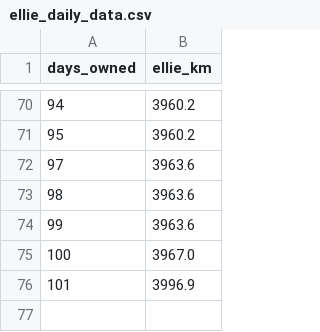
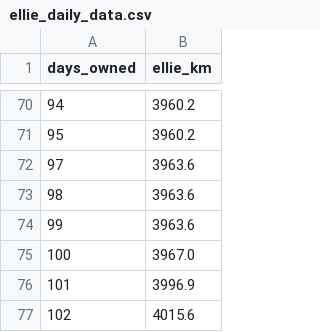
Before and after one commit to Andorrs/ha-backup, a CSV file: csv/ellie_daily_data.csv, drawn as a sheet; only a part is shown, gaps mark what is left out; the diff names each change by its address in the sheet, - before the commit and + after, or states it on an @@ line.

Commit message:
Config files on 2024-12-29 02:00:00

```diff
--- a/csv/ellie_daily_data.csv
+++ b/csv/ellie_daily_data.csv
+row 77: 102 | 4015.6
```
